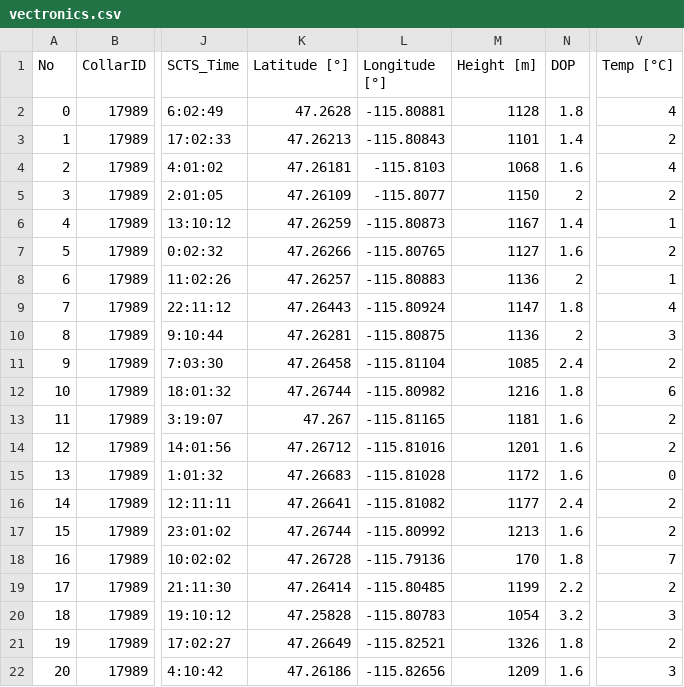
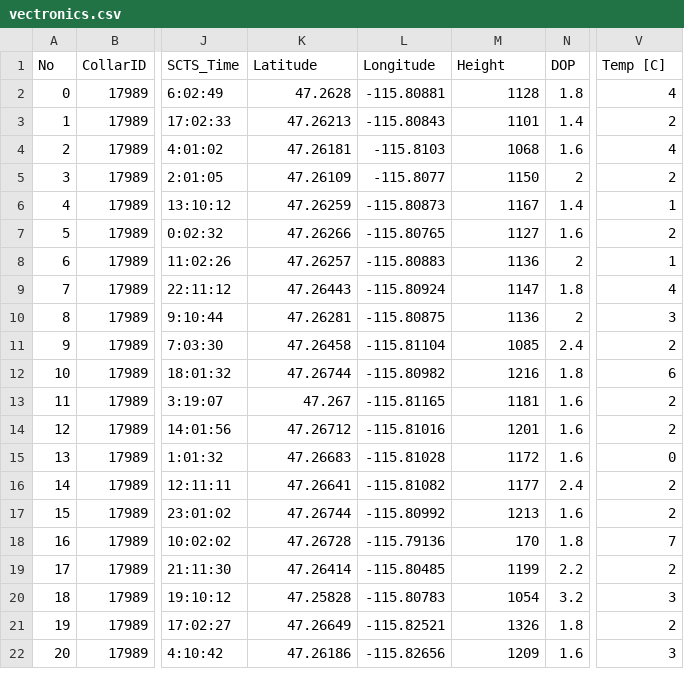
Before and after one commit to Huh/collar, a CSV file: inst/extdata/vectronics.csv, drawn as a sheet; only a part is shown, gaps mark what is left out; the diff names each change by its address in the sheet, - before the commit and + after, or states it on an @@ line.

Commit message:
Hack applied to vetronics.csv data for temp relief from error
See issue #57

```diff
--- a/inst/extdata/vectronics.csv
+++ b/inst/extdata/vectronics.csv
-K1: Latitude [°]
+K1: Latitude
-L1: Longitude [°]
+L1: Longitude
-M1: Height [m]
+M1: Height
-V1: Temp [°C]
+V1: Temp [C]
```
